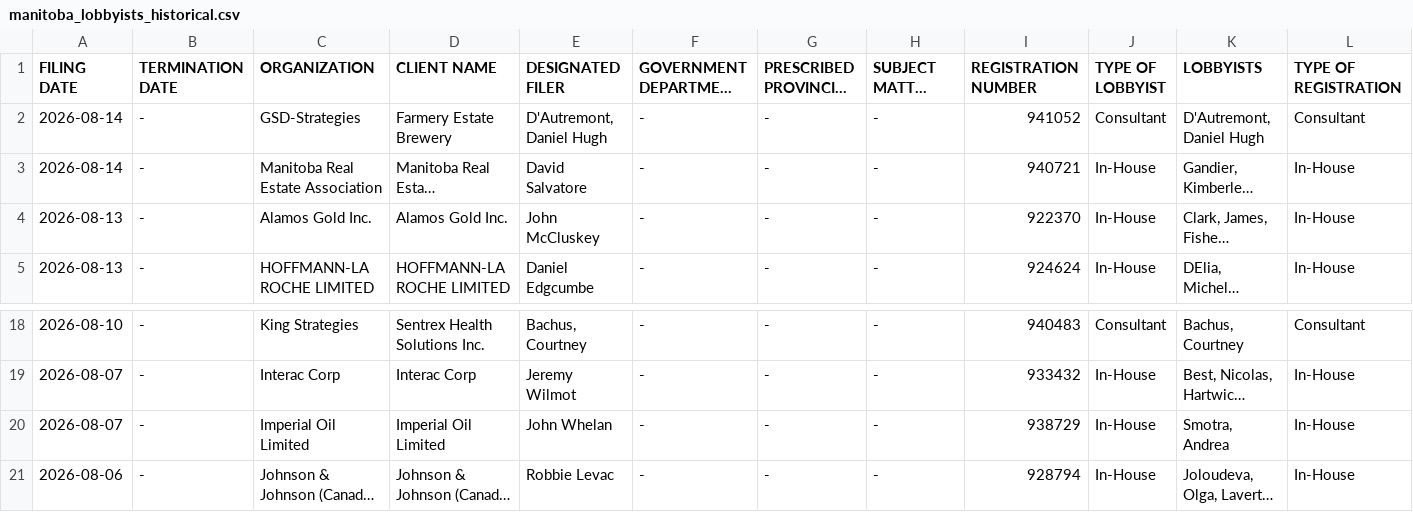
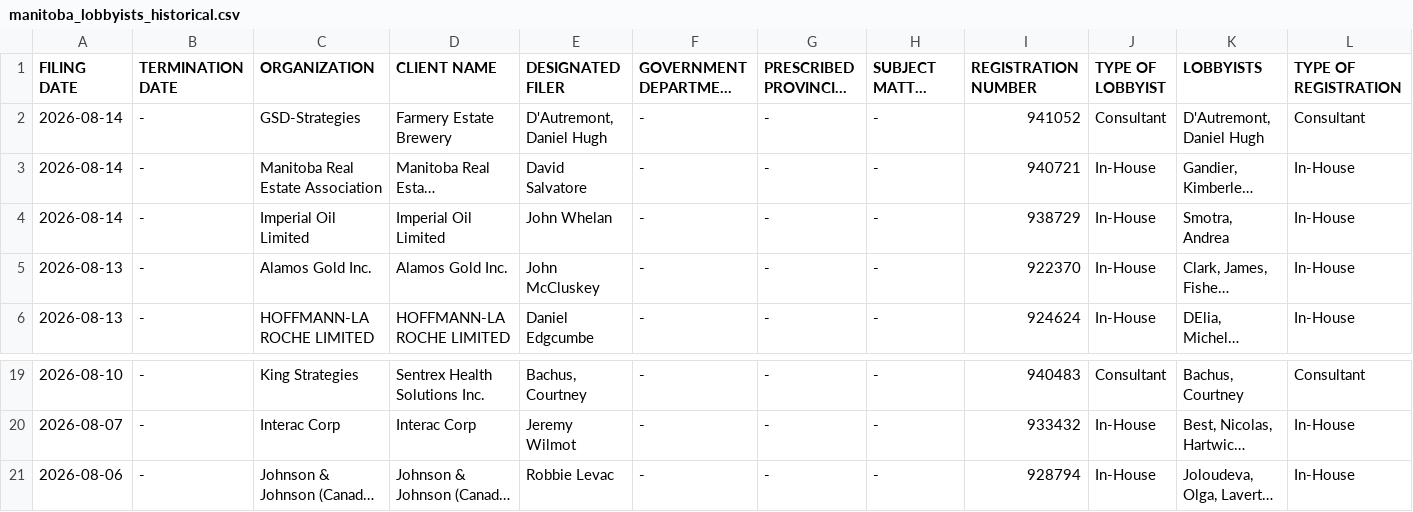
Before and after one commit to J7892/canada-lobbyist-tracker, a CSV file: manitoba/manitoba_lobbyists_historical.csv, drawn as a sheet; only a part is shown, gaps mark what is left out; long unchanged cells end in …; removed rows and columns are numbered as before the commit, all else as after; rows hold the shown columns only; the diff names each change by its address in the sheet, - before the commit and + after, or states it on an @@ line.

```diff
--- a/manitoba/manitoba_lobbyists_historical.csv
+++ b/manitoba/manitoba_lobbyists_historical.csv
+row 4: 2026-08-14 | - | Imperial Oil Limited | Imperial Oil Limited | John Whelan | - | - | - | 938729 | In-House | Smotra, Andrea | In-House
-row 20: 2026-08-07 | - | Imperial Oil Limited | Imperial Oil Limited | John Whelan | - | - | - | 938729 | In-House | Smotra, Andrea | In-House
```
Also changed, not shown: 4 other files.
